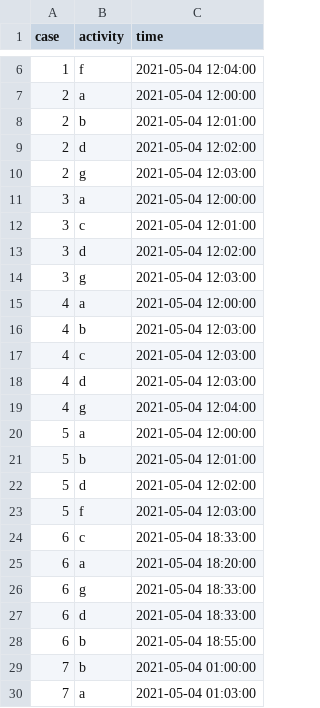
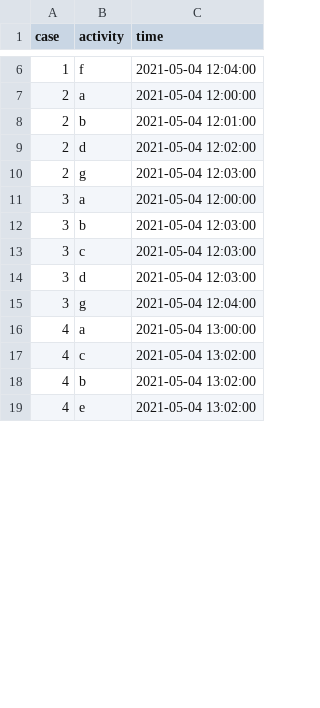
Before and after one commit to jubla102/partial-order, a CSV file: media/event_logs/simple-test.csv, drawn as a sheet; only a part is shown, gaps mark what is left out; the diff covers the shown part only.

```diff
--- a/media/event_logs/simple-test.csv
+++ b/media/event_logs/simple-test.csv
@@ -11,20 +11,9 @@ case;activity;time
 3;a;2021-05-04 12:00:00
-3;c;2021-05-04 12:01:00
-3;d;2021-05-04 12:02:00
-3;g;2021-05-04 12:03:00
-4;a;2021-05-04 12:00:00
-4;b;2021-05-04 12:03:00
-4;c;2021-05-04 12:03:00
-4;d;2021-05-04 12:03:00
-4;g;2021-05-04 12:04:00
-5;a;2021-05-04 12:00:00
-5;b;2021-05-04 12:01:00
-5;d;2021-05-04 12:02:00
-5;f;2021-05-04 12:03:00
-6;c;2021-05-04 18:33:00
-6;a;2021-05-04 18:20:00
-6;g;2021-05-04 18:33:00
-6;d;2021-05-04 18:33:00
-6;b;2021-05-04 18:55:00
-7;b;2021-05-04 01:00:00
-7;a;2021-05-04 01:03:00
+3;b;2021-05-04 12:03:00
+3;c;2021-05-04 12:03:00
+3;d;2021-05-04 12:03:00
+3;g;2021-05-04 12:04:00
+4;a;2021-05-04 13:00:00
+4;c;2021-05-04 13:02:00
+4;b;2021-05-04 13:02:00
+4;e;2021-05-04 13:02:00
```
Also changed, not shown: 15 removed rows and 1 edited cell elsewhere in this file, 11 other files.
